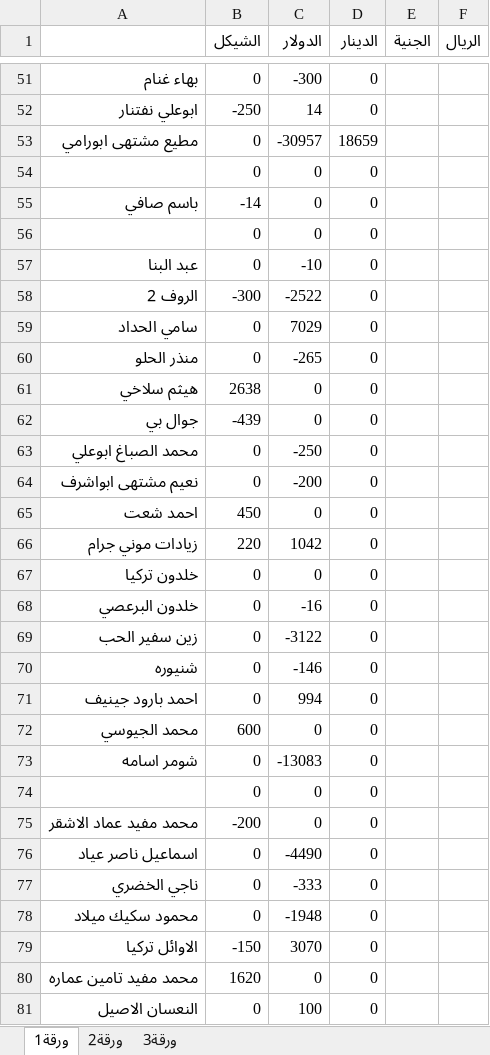
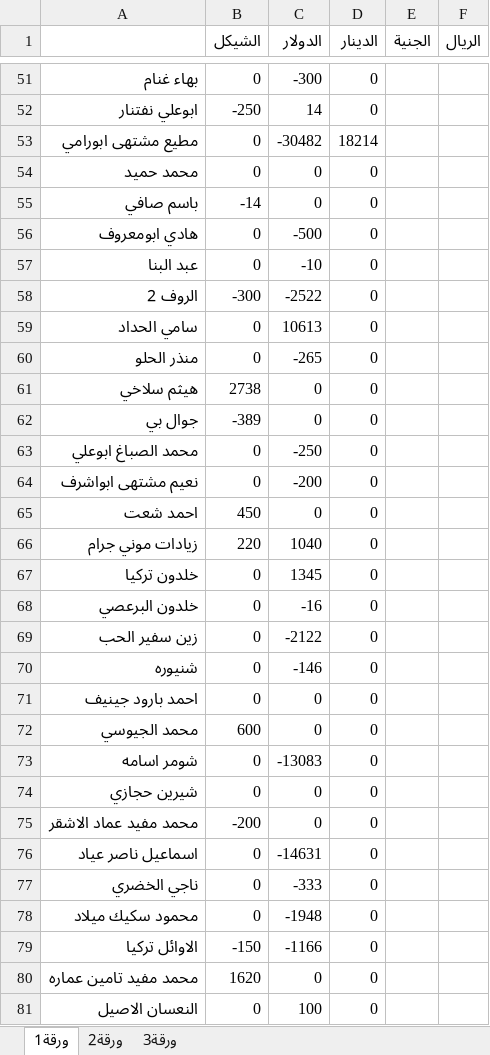
Before and after one commit to palexchange/backend, an Excel workbook: excel/ah_parties.xlsx, sheet ورقة1, drawn as a sheet; only a part is shown, gaps mark what is left out; values as stored, in another font and other column widths than the file's, no borders; the diff covers the shown part only; the diff names each change by its address in the sheet, - before the commit and + after, or states it on an @@ line.

```diff
--- a/excel/ah_parties.xlsx (sheet ورقة1)
+++ b/excel/ah_parties.xlsx (sheet ورقة1)
-C53 (الدولار): -30957
+C53 (الدولار): -30482
-D53 (الدينار): 18659
+D53 (الدينار): 18214
-A54: (empty)
+A54: محمد حميد
-A56: (empty)
+A56: هادي ابومعروف
-C56 (الدولار): 0
+C56 (الدولار): -500
-C59 (الدولار): 7029
+C59 (الدولار): 10613
-B61 (الشيكل): 2638
+B61 (الشيكل): 2738
-B62 (الشيكل): -439
+B62 (الشيكل): -389
-C66 (الدولار): 1042
+C66 (الدولار): 1040
-C67 (الدولار): 0
+C67 (الدولار): 1345
-C69 (الدولار): -3122
+C69 (الدولار): -2122
-C71 (الدولار): 994
+C71 (الدولار): 0
-A74: (empty)
+A74: شيرين حجازي
-C76 (الدولار): -4490
+C76 (الدولار): -14631
-C79 (الدولار): 3070
+C79 (الدولار): -1166
```
Also changed, not shown: 5 removed rows and 36 edited cells elsewhere in this sheet, excel/boxes.xlsx, excel/k_parties.xlsx, 3 other files.
